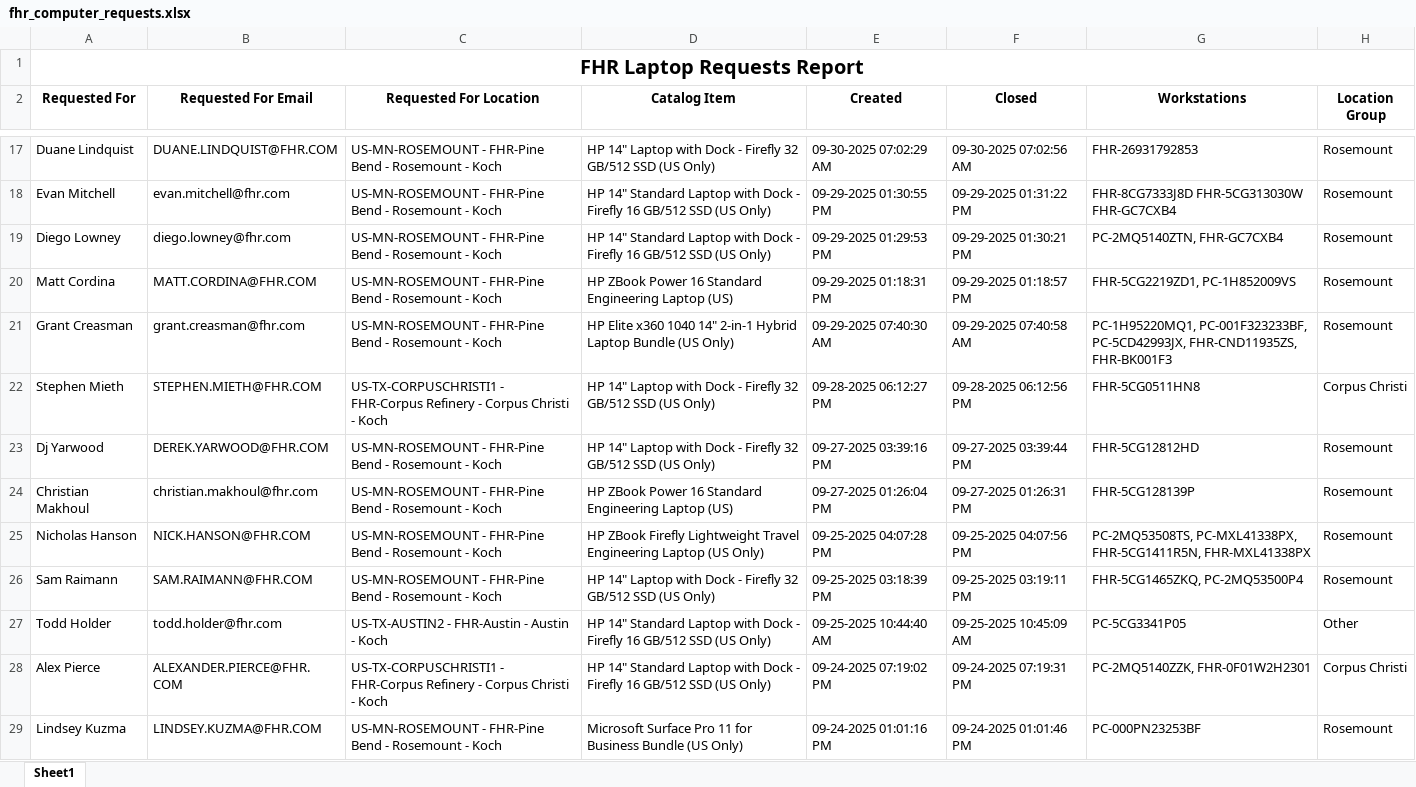
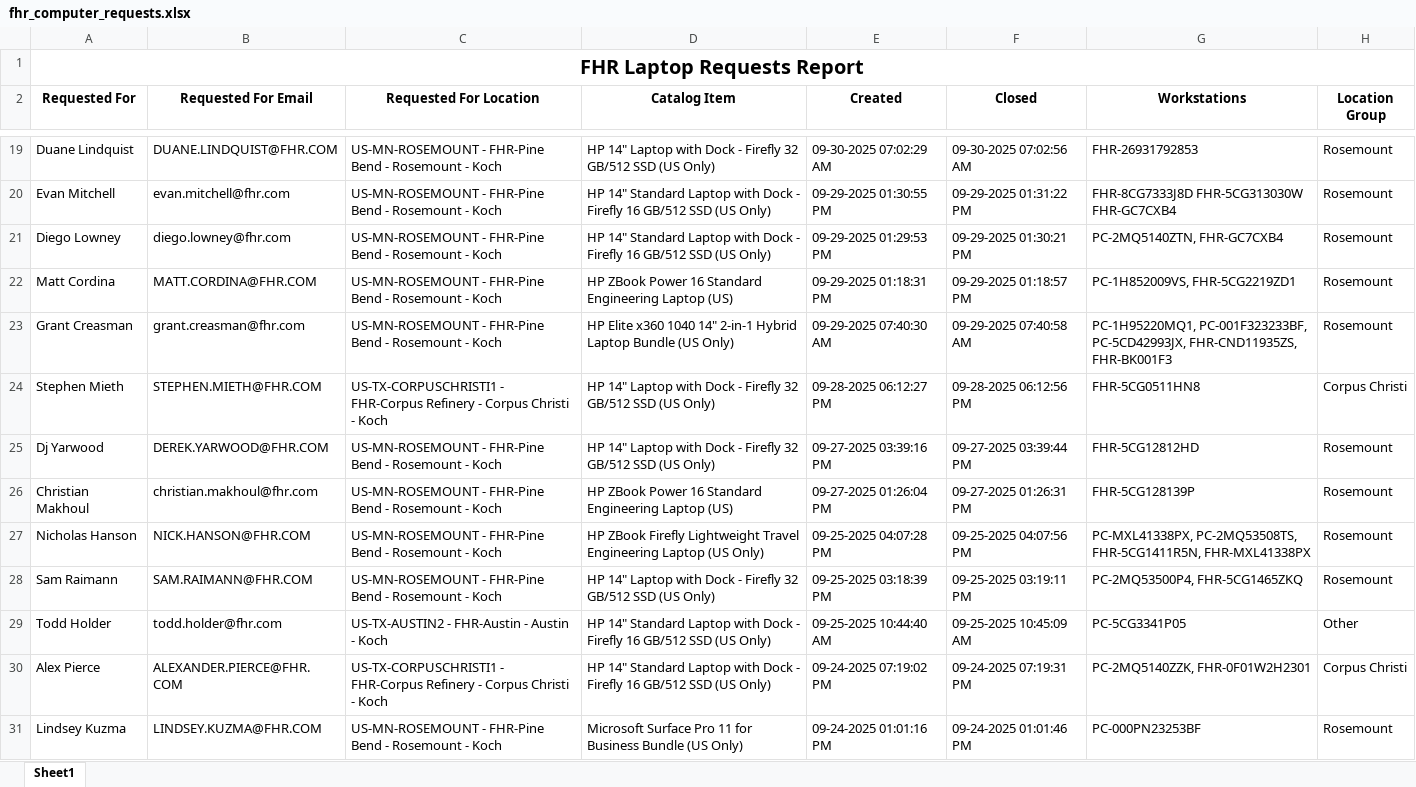
Before and after one commit to ellis-massey-FHR/fhr-device-audit, an Excel workbook: output/fhr_computer_requests.xlsx, sheet Sheet1, drawn as a sheet; only a part is shown, gaps mark what is left out; values as stored, in another font and other column widths than the file's, no borders; charts and pictures not drawn; addresses are those after the commit; the diff covers the shown part only; the diff names each change by its address in the sheet, - before the commit and + after, or states it on an @@ line.

```diff
--- a/output/fhr_computer_requests.xlsx (sheet Sheet1)
+++ b/output/fhr_computer_requests.xlsx (sheet Sheet1)
-G22 (Workstations): FHR-5CG2219ZD1, PC-1H852009VS
+G22 (Workstations): PC-1H852009VS, FHR-5CG2219ZD1
-G27 (Workstations): PC-2MQ53508TS, PC-MXL41338PX, FHR-5CG1411R5N, FHR-MXL41338PX
+G27 (Workstations): PC-MXL41338PX, PC-2MQ53508TS, FHR-5CG1411R5N, FHR-MXL41338PX
-G28 (Workstations): FHR-5CG1465ZKQ, PC-2MQ53500P4
+G28 (Workstations): PC-2MQ53500P4, FHR-5CG1465ZKQ
```
Also changed, not shown: 2 added rows, 2 removed rows and 24 edited cells elsewhere in this sheet, charts or pictures.
